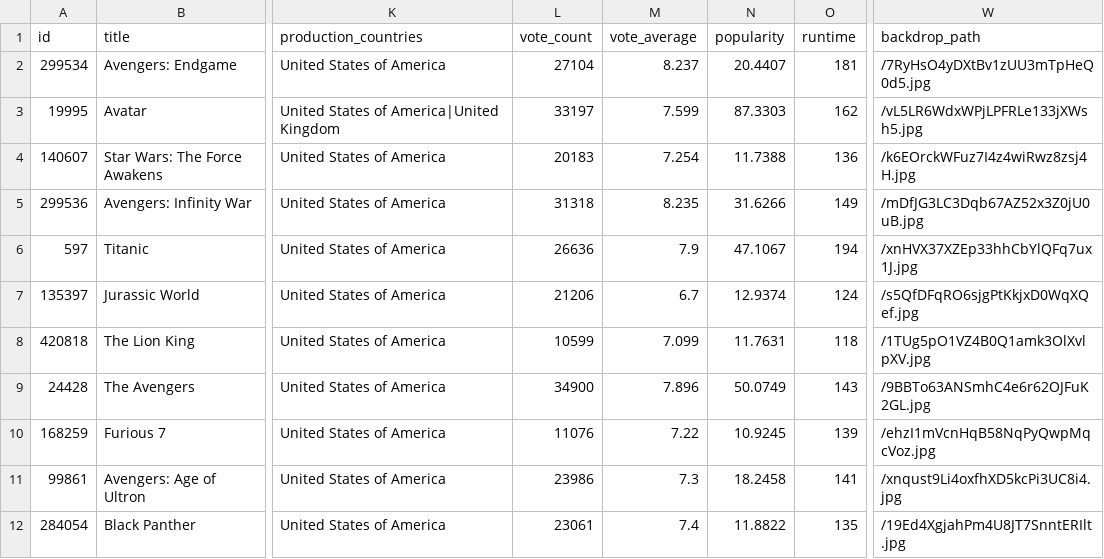
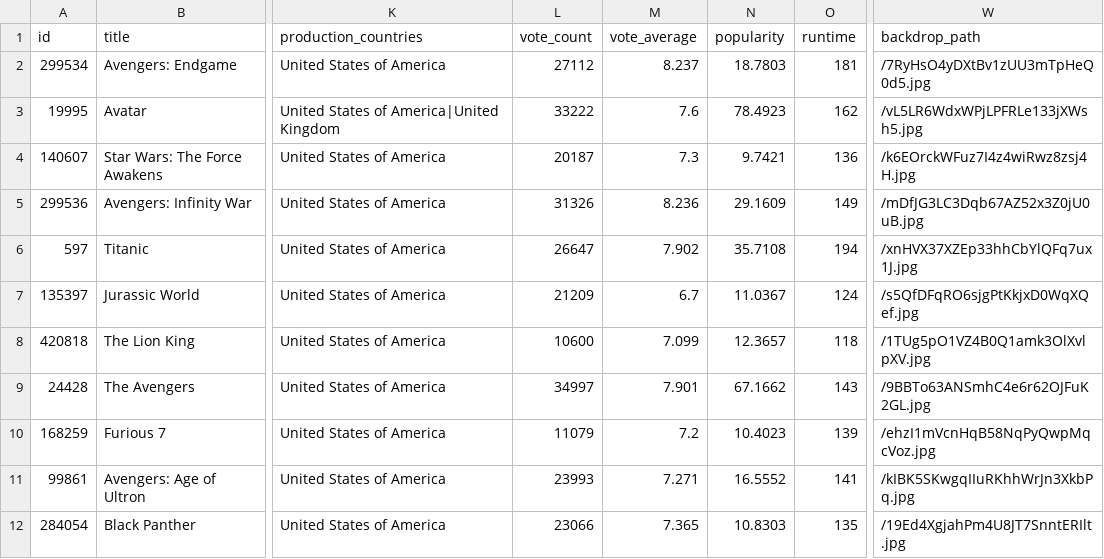
Before and after one commit to Olivia-21/Redo_TMDB_Data_Analysis_using_Pandas_and_APIs, a CSV file: data/processed/movies_clean.csv, drawn as a sheet; only a part is shown, gaps mark what is left out; the diff covers the shown part only; the diff names each change by its address in the sheet, - before the commit and + after, or states it on an @@ line.

```diff
--- a/data/processed/movies_clean.csv
+++ b/data/processed/movies_clean.csv
-L2 (vote_count): 27104
+L2 (vote_count): 27112
-N2 (popularity): 20.4407
+N2 (popularity): 18.7803
-L3 (vote_count): 33197
+L3 (vote_count): 33222
-M3 (vote_average): 7.599
+M3 (vote_average): 7.6
-N3 (popularity): 87.3303
+N3 (popularity): 78.4923
-L4 (vote_count): 20183
+L4 (vote_count): 20187
-M4 (vote_average): 7.254
+M4 (vote_average): 7.3
-N4 (popularity): 11.7388
+N4 (popularity): 9.7421
-L5 (vote_count): 31318
+L5 (vote_count): 31326
-M5 (vote_average): 8.235
+M5 (vote_average): 8.236
-N5 (popularity): 31.6266
+N5 (popularity): 29.1609
-L6 (vote_count): 26636
+L6 (vote_count): 26647
-M6 (vote_average): 7.9
+M6 (vote_average): 7.902
-N6 (popularity): 47.1067
+N6 (popularity): 35.7108
-L7 (vote_count): 21206
+L7 (vote_count): 21209
-N7 (popularity): 12.9374
+N7 (popularity): 11.0367
-L8 (vote_count): 10599
+L8 (vote_count): 10600
-N8 (popularity): 11.7631
+N8 (popularity): 12.3657
-L9 (vote_count): 34900
+L9 (vote_count): 34997
-M9 (vote_average): 7.896
+M9 (vote_average): 7.901
-N9 (popularity): 50.0749
+N9 (popularity): 67.1662
-L10 (vote_count): 11076
+L10 (vote_count): 11079
-M10 (vote_average): 7.22
+M10 (vote_average): 7.2
-N10 (popularity): 10.9245
+N10 (popularity): 10.4023
-L11 (vote_count): 23986
+L11 (vote_count): 23993
-M11 (vote_average): 7.3
+M11 (vote_average): 7.271
-N11 (popularity): 18.2458
+N11 (popularity): 16.5552
-W11 (backdrop_path): /xnqust9Li4oxfhXD5kcPi3UC8i4.jpg
+W11 (backdrop_path): /kIBK5SKwgqIIuRKhhWrJn3XkbPq.jpg
-L12 (vote_count): 23061
+L12 (vote_count): 23066
-M12 (vote_average): 7.4
+M12 (vote_average): 7.365
-N12 (popularity): 11.8822
+N12 (popularity): 10.8303
```
Also changed, not shown: 17 edited cells elsewhere in this file, data/raw/movies_raw.csv, 5 other files.
